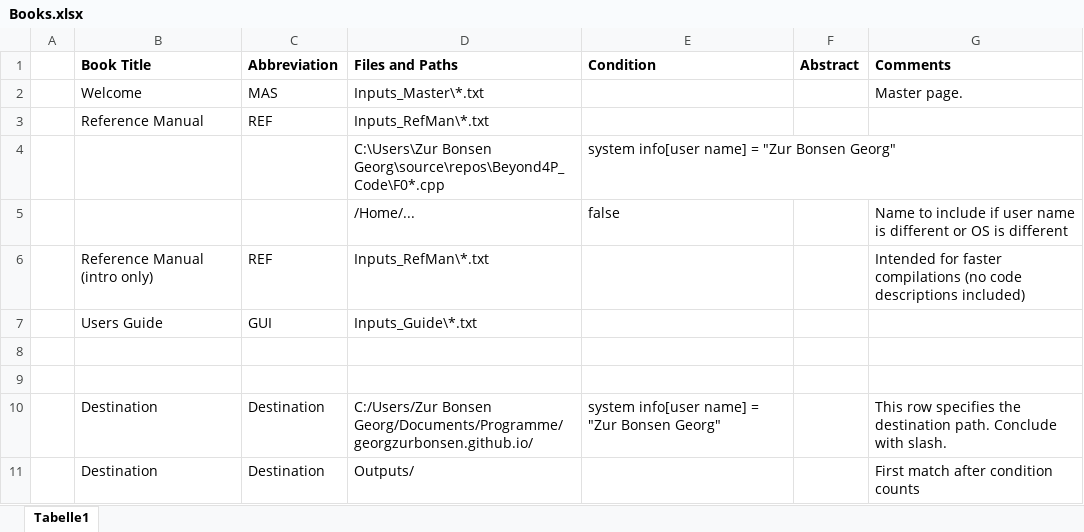
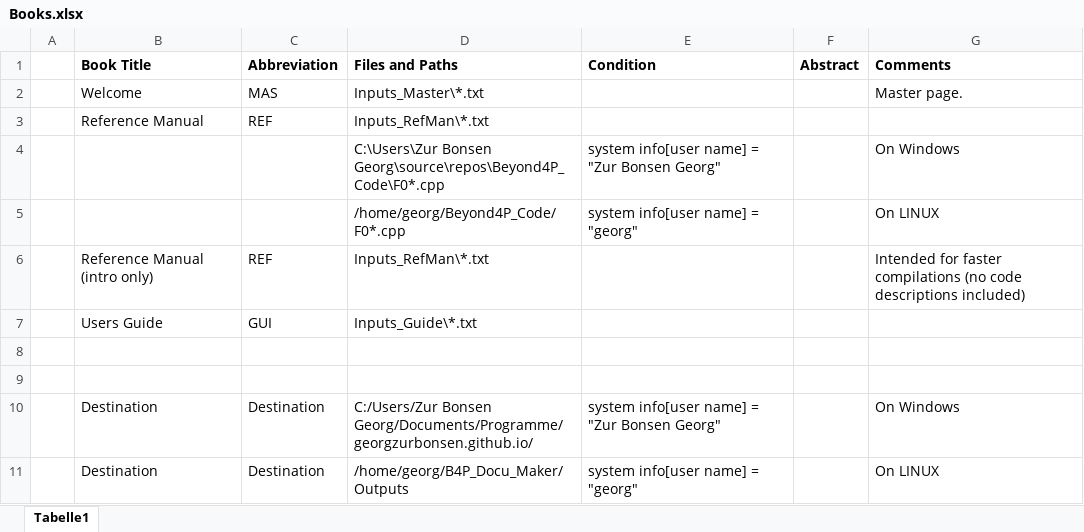
Before and after one commit to georgzurbonsen/B4P_Docu_Maker, an Excel workbook: Books.xlsx, sheet Tabelle1, drawn as a sheet; values as stored, in another font and other column widths than the file's, no borders; removed rows and columns are numbered as before the commit, all else as after; the diff names each change by its address in the sheet, - before the commit and + after, or states it on an @@ line.

```diff
--- a/Books.xlsx (sheet Tabelle1)
+++ b/Books.xlsx (sheet Tabelle1)
-G4 (Comments): (empty)
+G4 (Comments): On Windows
-row 5:  |  |  | /Home/... | false |  | Name to include if user name is different or OS is different
+row 5:  |  |  | /home/georg/Beyond4P_Code/F0*.cpp | system info[user name] = "georg" |  | On LINUX
-G10 (Comments): This row specifies the destination path. Conclude with slash.
+G10 (Comments): On Windows
-row 11:  | Destination | Destination | Outputs/ |  |  | First match after condition counts
+row 11:  | Destination | Destination | /home/georg/B4P_Docu_Maker/Outputs | system info[user name] = "georg" |  | On LINUX
```
Also changed, not shown: 1 other file.
